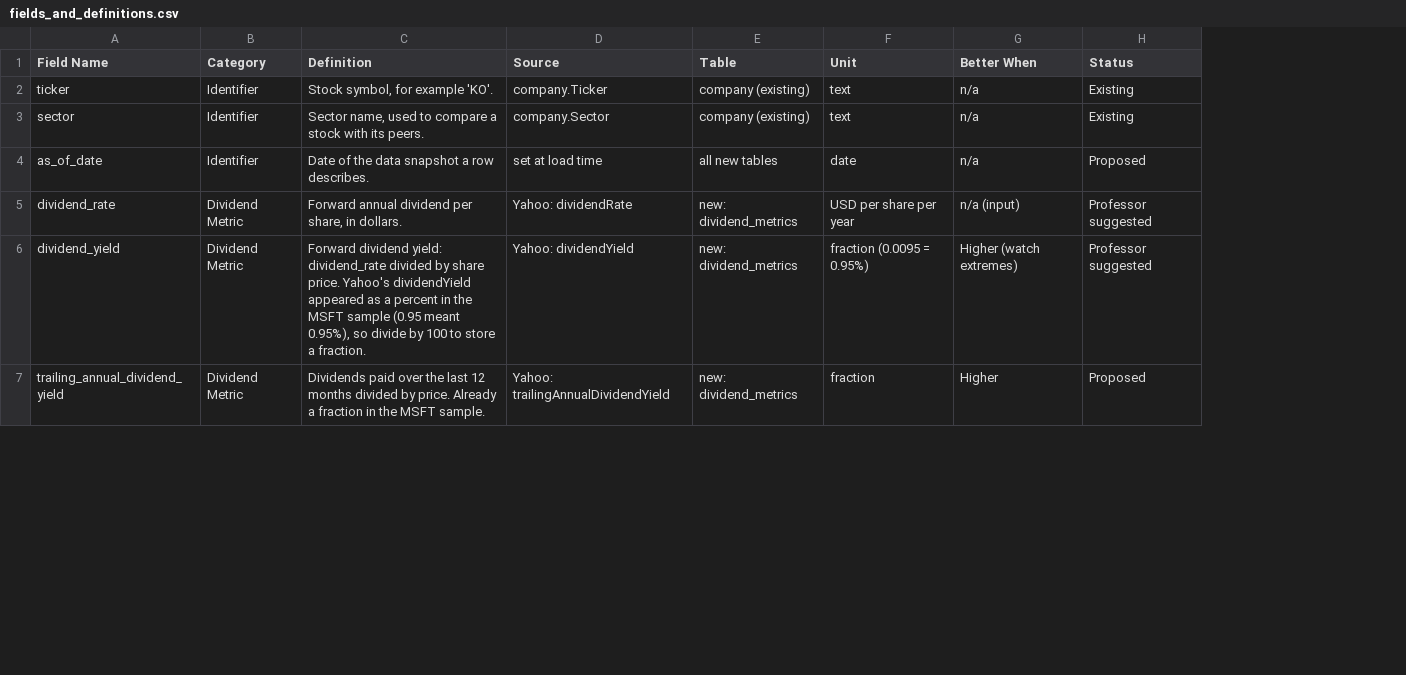
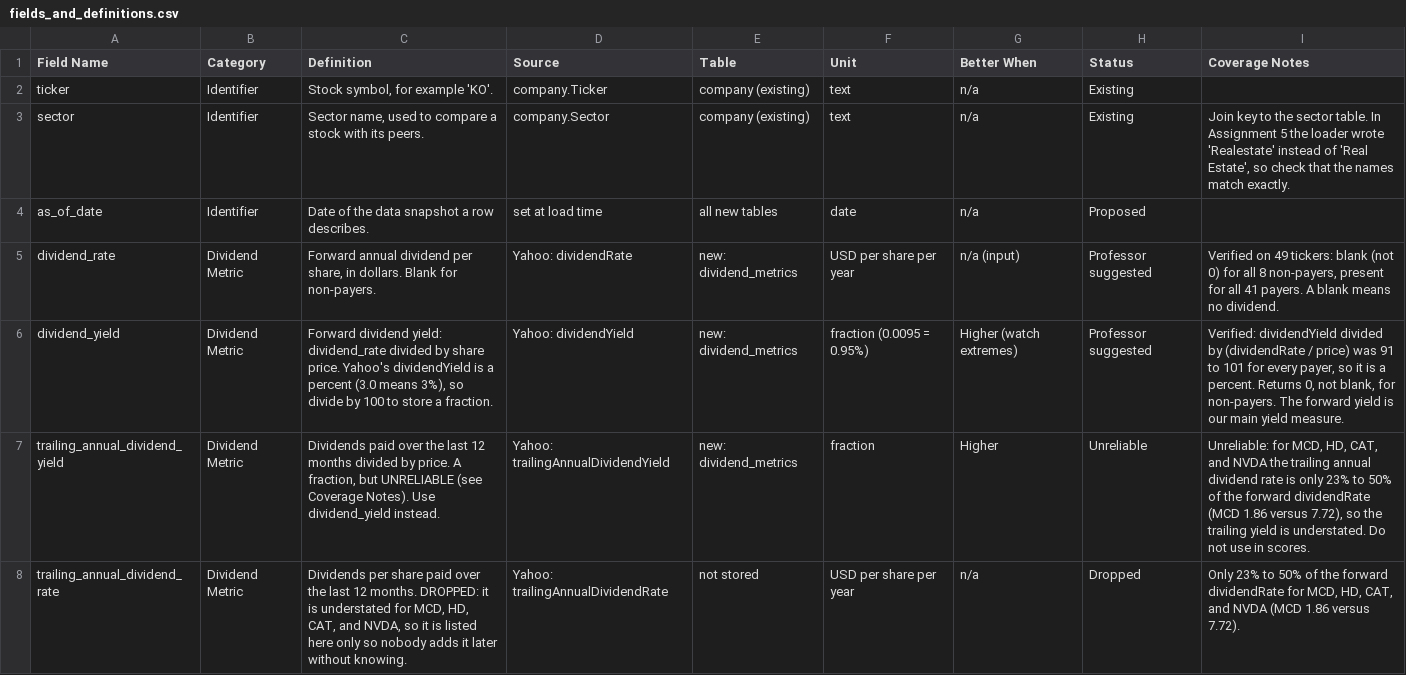
Before and after one commit to daf21005/CSE4095-Risk-Portfolio, a CSV file: docs/fields_and_definitions.csv, drawn as a sheet; only a part is shown; the diff covers the shown part only; the diff names each change by its address in the sheet, - before the commit and + after, or states it on an @@ line.

Commit message:
Update data dictionary with coverage check results
43 fields, new Coverage Notes column, and Verified/Unreliable/Dropped statuses.

```diff
--- a/docs/fields_and_definitions.csv
+++ b/docs/fields_and_definitions.csv
+column I (Coverage Notes), rows 3-7: Join key to the sector table. In Assignment 5 the loader wrote 'Realestate' instead of 'Real Estate', so check that the names match exactly. |  | Verified on 49 tickers: blank (not 0) for all 8 non-payers, present for all 41 payers. A blank means no dividend. | Verified: dividendYield divided by (dividendRate / price) was 91 to 101 for every payer, so it is a percent. Returns 0, not blank, for non-payers. The forward yield is our main yield measure. | Unreliable: for MCD, HD, CAT, and NVDA the trailing annual dividend rate is only 23% to 50% of the forward dividendRate (MCD 1.86 versus 7.72), so the trailing yield is understated. Do not use in scores.
-C5 (Definition): …in dollars.
+C5 (Definition): …in dollars. Blank for non-payers.
-C6 (Definition): …Yahoo's dividendYield appeared as a percent in the MSFT sample (0.95 meant 0.95%), so divide…
+C6 (Definition): …Yahoo's dividendYield is a percent (3.0 means 3%), so divide…
-C7 (Definition): …by price. Already a fraction in the MSFT sample.
+C7 (Definition): …by price. A fraction, but UNRELIABLE (see Coverage Notes). Use dividend_yield instead.
-H7 (Status): Proposed
+H7 (Status): Unreliable
+row 8: trailing_annual_dividend_rate | Dividend Metric | Dividends per share paid over the last 12 months. DROPPED: it is understated for MCD, HD, CAT, and NVDA, so it is listed here only so nobody adds it later without knowing. | Yahoo: trailingAnnualDividendRate | not stored | USD per share per year | n/a | Dropped | Only 23% to 50% of the forward dividendRate for MCD, HD, CAT, and NVDA (MCD 1.86 versus 7.72).
```
Also changed, not shown: 2 added rows and 30 edited cells elsewhere in this file.
